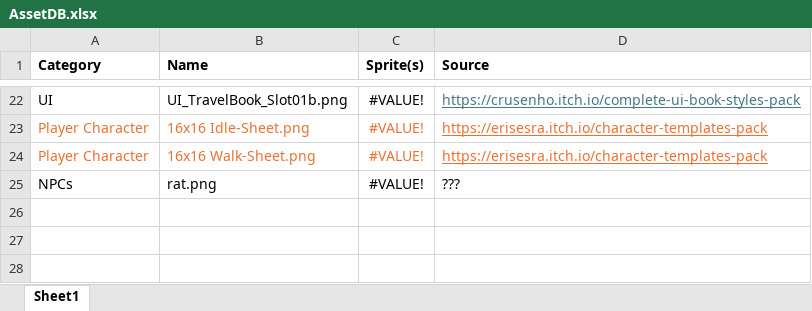
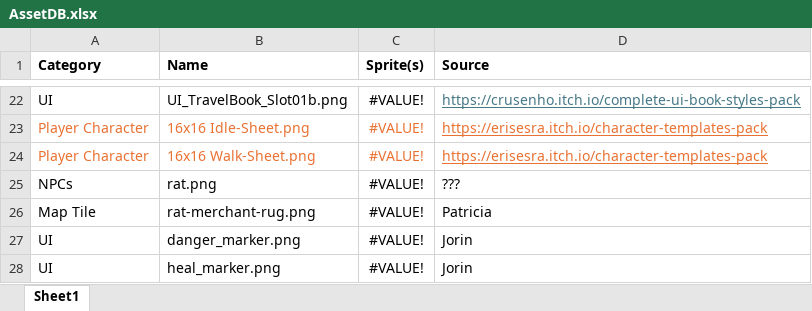
Before and after one commit to Crawlerschmiede/Crawler-Projektpraktikum, an Excel workbook: assets/AssetDB.xlsx, sheet Sheet1, drawn as a sheet; only a part is shown, gaps mark what is left out; values as stored, in another font and other column widths than the file's, no borders; table styles not drawn; the diff names each change by its address in the sheet, - before the commit and + after, or states it on an @@ line.

Commit message:
updated assetdb
updated assetdb excel file

```diff
--- a/assets/AssetDB.xlsx (sheet Sheet1)
+++ b/assets/AssetDB.xlsx (sheet Sheet1)
+row 26: Map Tile | rat-merchant-rug.png | #VALUE! | Patricia
+row 27: UI | danger_marker.png | #VALUE! | Jorin
+row 28: UI | heal_marker.png | #VALUE! | Jorin
```
Also changed, not shown: charts or pictures, 1 other file.
